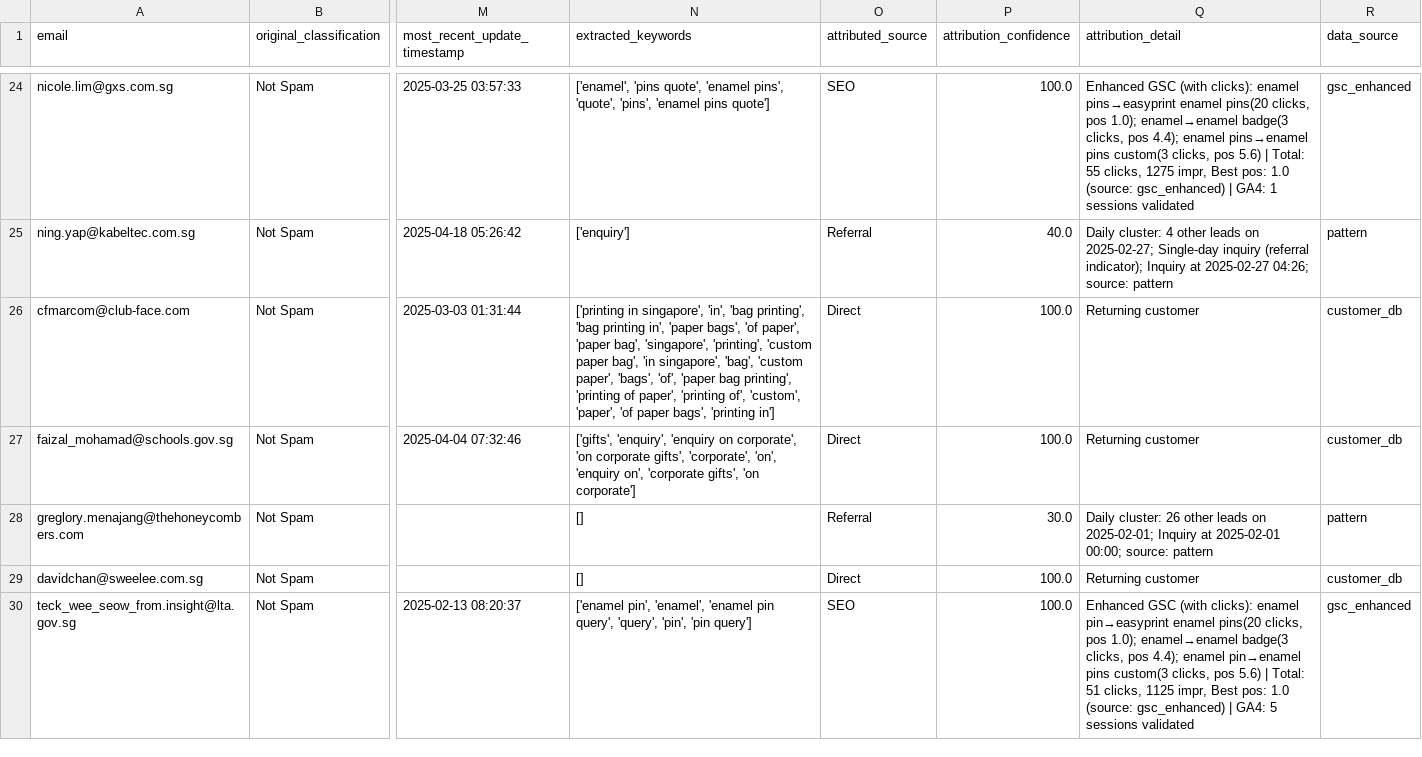
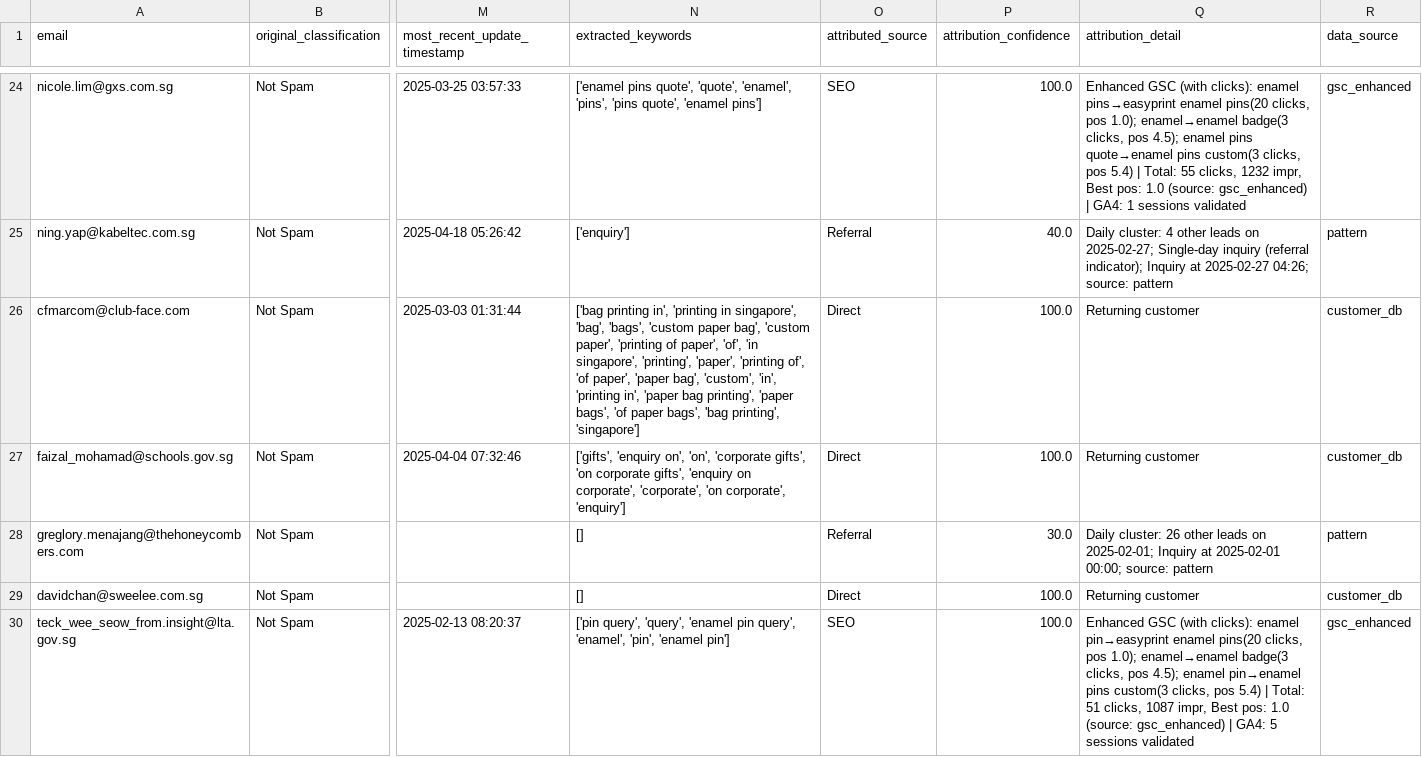
Before and after one commit to cyx-darren/hubspot-leads-classification-automation-v1, a CSV file: output/leads_with_attribution.csv, drawn as a sheet; only a part is shown, gaps mark what is left out; the diff covers the shown part only; the diff names each change by its address in the sheet, - before the commit and + after, or states it on an @@ line.

```diff
--- a/output/leads_with_attribution.csv
+++ b/output/leads_with_attribution.csv
-N24 (extracted_keywords): ['enamel', 'pins quote', 'enamel pins', 'quote', 'pins', 'enamel pins quote']
+N24 (extracted_keywords): ['enamel pins quote', 'quote', 'enamel', 'pins', 'pins quote', 'enamel pins']
-Q24 (attribution_detail): …clicks, pos 4.4); enamel pins→enamel pins custom(3 clicks, pos 5.6) | Total: 55 clicks, 1275 impr, Best…
+Q24 (attribution_detail): …clicks, pos 4.5); enamel pins quote→enamel pins custom(3 clicks, pos 5.4) | Total: 55 clicks, 1232 impr, Best…
-N26 (extracted_keywords): ['printing in singapore', 'in', 'bag printing', 'bag printing in', 'paper bags', 'of paper', 'paper bag', 'singapore', 'printing', 'custom paper bag', 'in singapore', 'bag', 'custom paper', 'bags', 'of', 'paper bag printing', 'printing of paper', 'printing of', 'custom', 'paper', 'of paper bags', 'printing in']
+N26 (extracted_keywords): ['bag printing in', 'printing in singapore', 'bag', 'bags', 'custom paper bag', 'custom paper', 'printing of paper', 'of', 'in singapore', 'printing', 'paper', 'printing of', 'of paper', 'paper bag', 'custom', 'in', 'printing in', 'paper bag printing', 'paper bags', 'of paper bags', 'bag printing', 'singapore']
-N27 (extracted_keywords): ['gifts', 'enquiry', 'enquiry on corporate', 'on corporate gifts', 'corporate', 'on', 'enquiry on', 'corporate gifts', 'on corporate']
+N27 (extracted_keywords): ['gifts', 'enquiry on', 'on', 'corporate gifts', 'on corporate gifts', 'enquiry on corporate', 'corporate', 'on corporate', 'enquiry']
-N30 (extracted_keywords): ['enamel pin', 'enamel', 'enamel pin query', 'query', 'pin', 'pin query']
+N30 (extracted_keywords): ['pin query', 'query', 'enamel pin query', 'enamel', 'pin', 'enamel pin']
-Q30 (attribution_detail): …clicks, pos 4.4); enamel pin→enamel pins custom(3 clicks, pos 5.6) | Total: 51 clicks, 1125 impr, Best…
+Q30 (attribution_detail): …clicks, pos 4.5); enamel pin→enamel pins custom(3 clicks, pos 5.4) | Total: 51 clicks, 1087 impr, Best…
```
Also changed, not shown: 150 edited cells elsewhere in this file, output/attribution_summary.csv, 1 other file.
